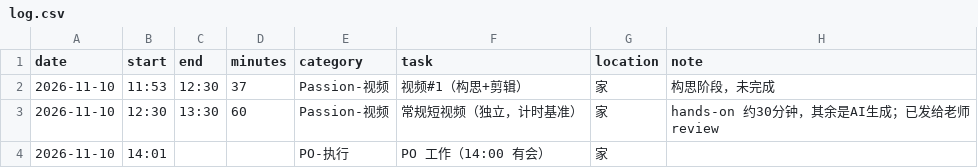
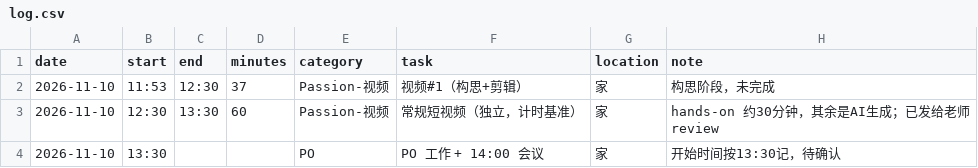
Before and after one commit to sorazhang/tukkata-tong-petpayathai, a CSV file: time-tracking/log.csv, drawn as a sheet.

```diff
--- a/time-tracking/log.csv
+++ b/time-tracking/log.csv
@@ -3,2 +3,2 @@ date,start,end,minutes,category,task,location,note
 2026-11-10,12:30,13:30,60,Passion-视频,常规短视频（独立，计时基准）,家,hands-on 约30分钟，其余是AI生成；已发给老师review
-2026-11-10,14:01,,,PO-执行,PO 工作（14:00 有会）,家,
+2026-11-10,13:30,,,PO,PO 工作 + 14:00 会议,家,开始时间按13:30记，待确认
```
